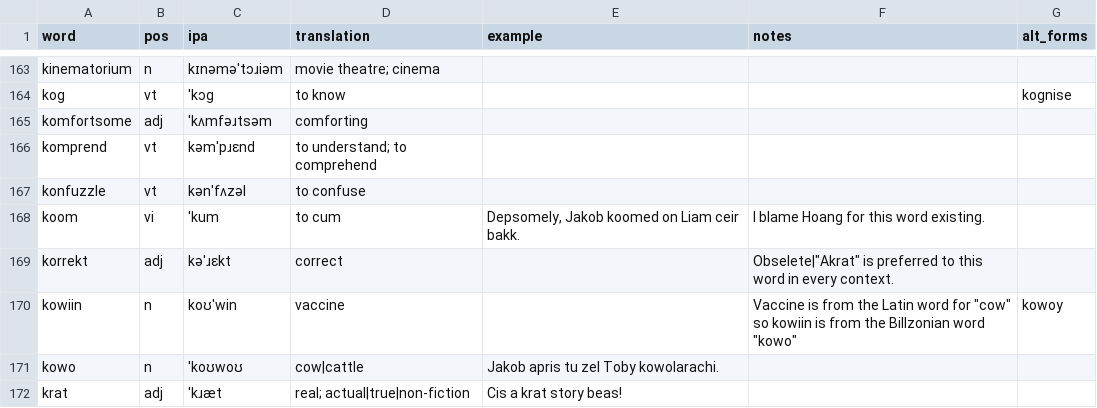
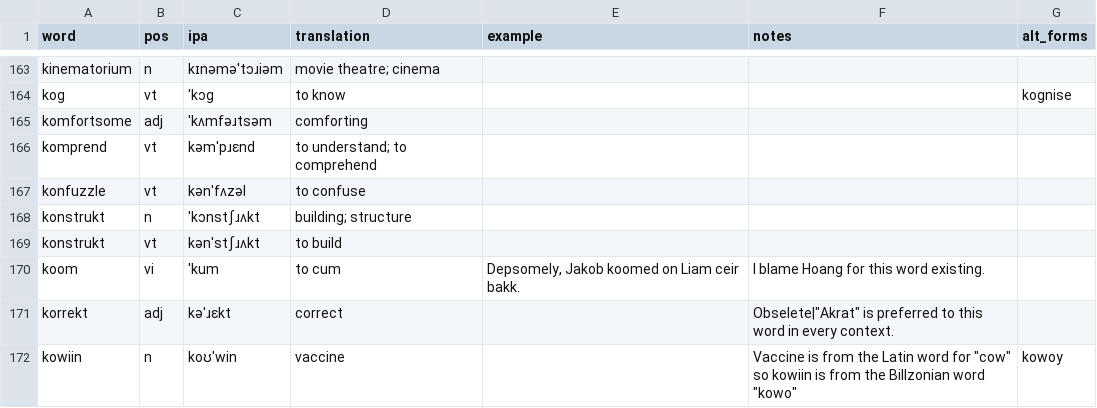
Before and after one commit to SeriousGuy888/Billzonian, a CSV file: vocabulary.csv, drawn as a sheet; only a part is shown, gaps mark what is left out; the shorter side is filled out with more unchanged rows.

Commit message:
konstrukt

```diff
--- a/vocabulary.csv
+++ b/vocabulary.csv
@@ -167,2 +167,4 @@ komprend,vt,kəmˈpɹɛnd,to understand; to comprehend,,,
 konfuzzle,vt,kənˈfʌzəl,to confuse,,,
+konstrukt,n,ˈkɔnstʃɹʌkt,building; structure,,,
+konstrukt,vt,kənˈstʃɹʌkt,to build,,,
 koom,vi,ˈkum,to cum,"Depsomely, Jakob koomed on Liam ceir bakk.",I blame Hoang for this word existing.,
```
